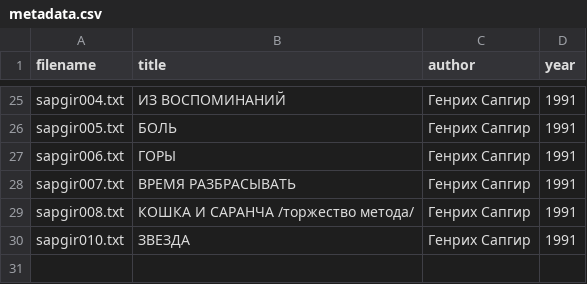
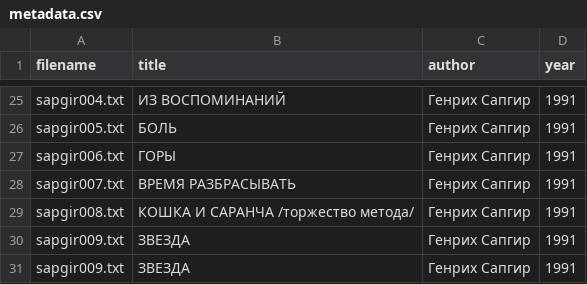
Before and after one commit to amaelrenard-create/Project-Nekrasov-Lianosowo, a CSV file: my_project/data/metadata.csv, drawn as a sheet; only a part is shown, gaps mark what is left out.

Commit message:
Update metadata.csv

```diff
--- a/my_project/data/metadata.csv
+++ b/my_project/data/metadata.csv
@@ -29,2 +29,3 @@ sapgir007.txt,ВРЕМЯ РАЗБРАСЫВАТЬ,Генрих Сапгир,1991
 sapgir008.txt,КОШКА И САРАНЧА /торжество метода/,Генрих Сапгир,1991
-sapgir010.txt,ЗВЕЗДА,Генрих Сапгир,1991
+sapgir009.txt,ЗВЕЗДА,Генрих Сапгир,1991
+sapgir009.txt,ЗВЕЗДА,Генрих Сапгир,1991
```
